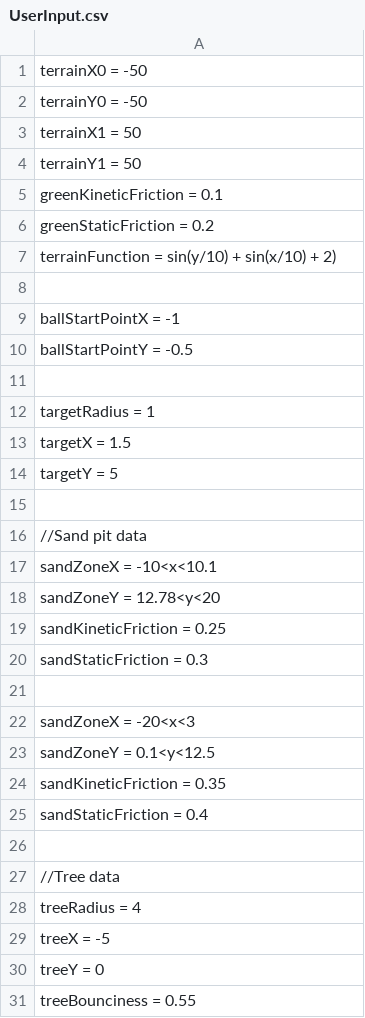
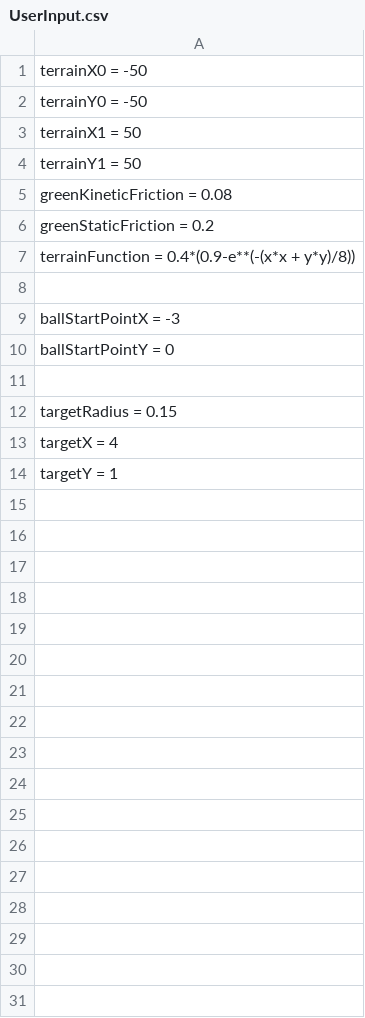
Before and after one commit to VitalijsTickovs/Project-1.2, a CSV file: Phase 1/src/Reader/UserInput.csv, drawn as a sheet.

```diff
--- a/Phase 1/src/Reader/UserInput.csv
+++ b/Phase 1/src/Reader/UserInput.csv
@@ -4,28 +4,11 @@ terrainX1 = 50;
 terrainY1 = 50;
-greenKineticFriction = 0.1;
+greenKineticFriction = 0.08;
 greenStaticFriction = 0.2;
-terrainFunction = sin(y/10) + sin(x/10) + 2);
+terrainFunction = 0.4*(0.9-e**(-(x*x + y*y)/8));
 
-ballStartPointX = -1;
-ballStartPointY = -0.5;
+ballStartPointX = -3;
+ballStartPointY = 0;
 
-targetRadius = 1;
-targetX = 1.5;
-targetY = 5;
-
-//Sand pit data
-sandZoneX = -10<x<10.1;
-sandZoneY = 12.78<y<20;
-sandKineticFriction = 0.25;
-sandStaticFriction = 0.3;
-
-sandZoneX = -20<x<3;
-sandZoneY = 0.1<y<12.5;
-sandKineticFriction = 0.35;
-sandStaticFriction = 0.4;
-
-//Tree data
-treeRadius = 4;
-treeX = -5;
-treeY = 0;
-treeBounciness = 0.55;
+targetRadius = 0.15;
+targetX = 4;
+targetY = 1;
```
Also changed, not shown: 26 other files.
